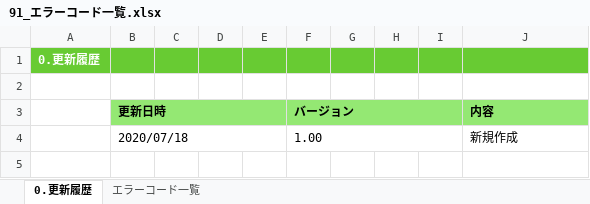
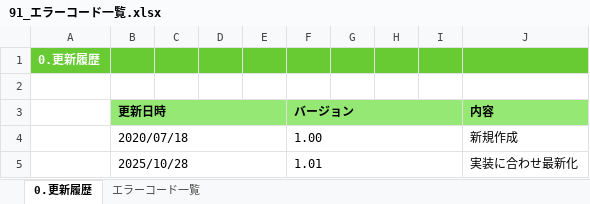
Before and after one commit to kohei-okazaki/work-3g, an Excel workbook: ha-asset/01_design/91_エラーコード一覧.xlsx, sheet 0.更新履歴, drawn as a sheet; values as stored, in another font and other column widths than the file's, no borders; the diff names each change by its address in the sheet, - before the commit and + after, or states it on an @@ line.

```diff
--- a/ha-asset/01_design/91_エラーコード一覧.xlsx (sheet 0.更新履歴)
+++ b/ha-asset/01_design/91_エラーコード一覧.xlsx (sheet 0.更新履歴)
+row 5:  | 2025/10/28 |  |  |  | 1.01 |  |  |  | 実装に合わせ最新化
```
Also changed, not shown: sheet エラーコード一覧, ha-asset/01_design/00_機能一覧.xlsx, 17 other files.
